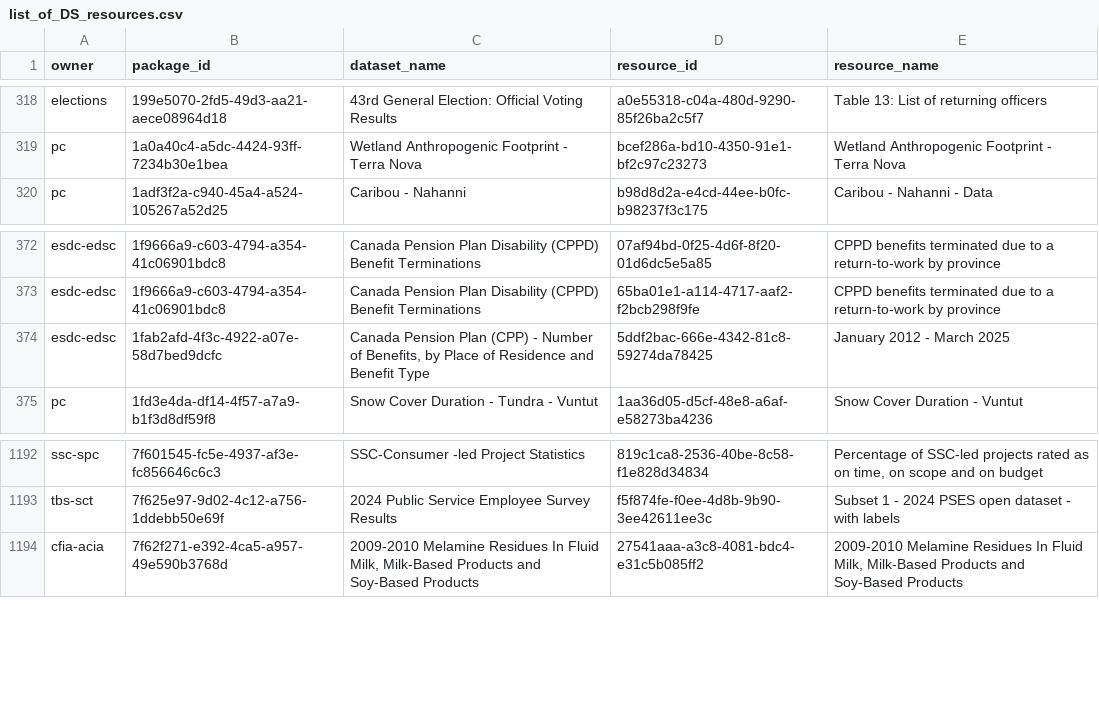
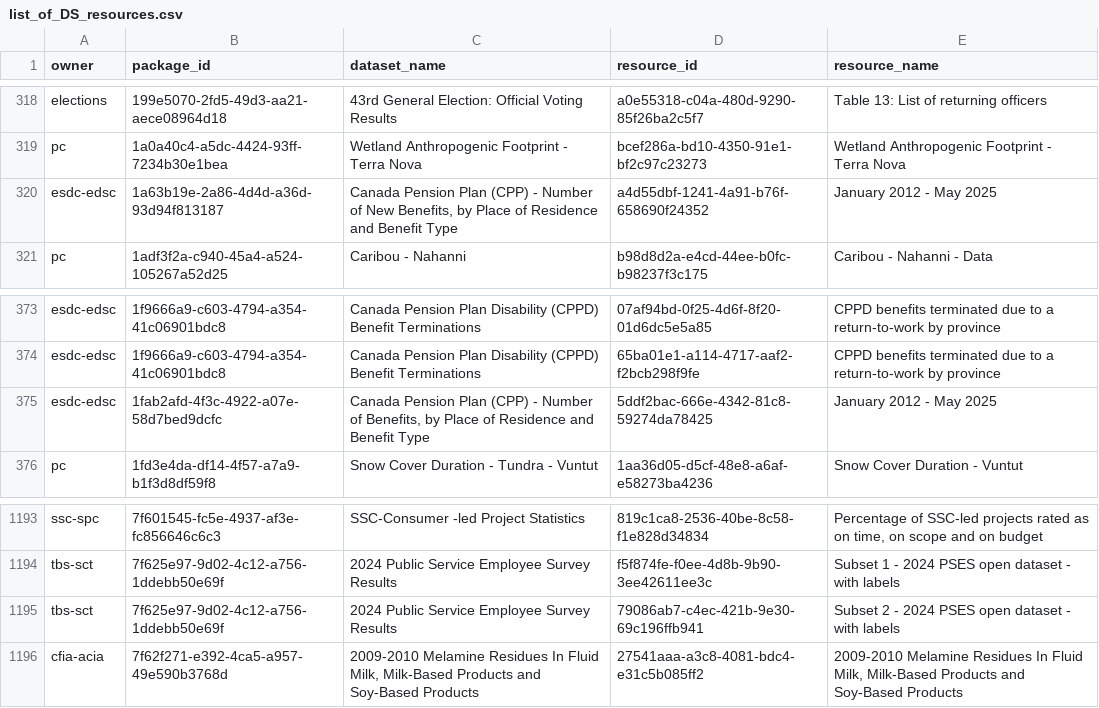
Before and after one commit to PatLittle/OpenGov_R_Scripts, a CSV file: list_of_DS_resources.csv, drawn as a sheet; only a part is shown, gaps mark what is left out.

```diff
--- a/list_of_DS_resources.csv
+++ b/list_of_DS_resources.csv
@@ -319,2 +319,3 @@
 "pc","1a0a40c4-a5dc-4424-93ff-7234b30e1bea","Wetland Anthropogenic Footprint - Terra Nova","bcef286a-bd10-4350-91e1-bf2c97c23273","Wetland Anthropogenic Footprint - Terra Nova"
+"esdc-edsc","1a63b19e-2a86-4d4d-a36d-93d94f813187","Canada Pension Plan (CPP) - Number of New Benefits, by Place of Residence and Benefit Type","a4d55dbf-1241-4a91-b76f-658690f24352","January 2012 - May 2025"
 "pc","1adf3f2a-c940-45a4-a524-105267a52d25","Caribou - Nahanni ","b98d8d2a-e4cd-44ee-b0fc-b98237f3c175","Caribou - Nahanni - Data"
@@ -373,3 +374,3 @@
 "esdc-edsc","1f9666a9-c603-4794-a354-41c06901bdc8","Canada Pension Plan Disability (CPPD) Benefit Terminations","65ba01e1-a114-4717-aaf2-f2bcb298f9fe","CPPD benefits terminated due to a return-to-work by province"
-"esdc-edsc","1fab2afd-4f3c-4922-a07e-58d7bed9dcfc","Canada Pension Plan (CPP) - Number of Benefits, by Place of Residence and Benefit Type","5ddf2bac-666e-4342-81c8-59274da78425","January 2012 - March 2025"
+"esdc-edsc","1fab2afd-4f3c-4922-a07e-58d7bed9dcfc","Canada Pension Plan (CPP) - Number of Benefits, by Place of Residence and Benefit Type","5ddf2bac-666e-4342-81c8-59274da78425","January 2012 - May 2025"
 "pc","1fd3e4da-df14-4f57-a7a9-b1f3d8df59f8","Snow Cover Duration - Tundra - Vuntut","1aa36d05-d5cf-48e8-a6af-e58273ba4236","Snow Cover Duration - Vuntut"
@@ -1193,2 +1194,3 @@
 "tbs-sct","7f625e97-9d02-4c12-a756-1ddebb50e69f","2024 Public Service Employee Survey Results","f5f874fe-f0ee-4d8b-9b90-3ee42611ee3c","Subset 1 - 2024 PSES open dataset - with labels"
+"tbs-sct","7f625e97-9d02-4c12-a756-1ddebb50e69f","2024 Public Service Employee Survey Results","79086ab7-c4ec-421b-9e30-69c196ffb941","Subset 2 - 2024 PSES open dataset - with labels"
 "cfia-acia","7f62f271-e392-4ca5-a957-49e590b3768d","2009-2010 Melamine Residues In Fluid Milk, Milk-Based Products and Soy-Based Products","27541aaa-a3c8-4081-bdc4-e31c5b085ff2","2009-2010 Melamine Residues In Fluid Milk, Milk-Based Products and Soy-Based Products"
```
Also changed, not shown: DataStore_Numbers_Tracker.csv.
